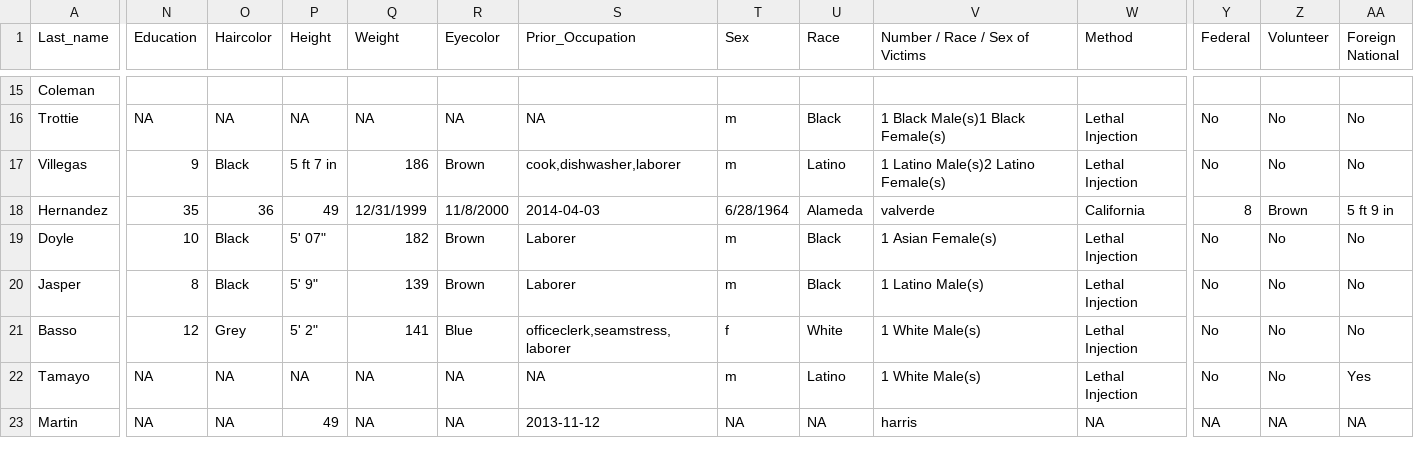
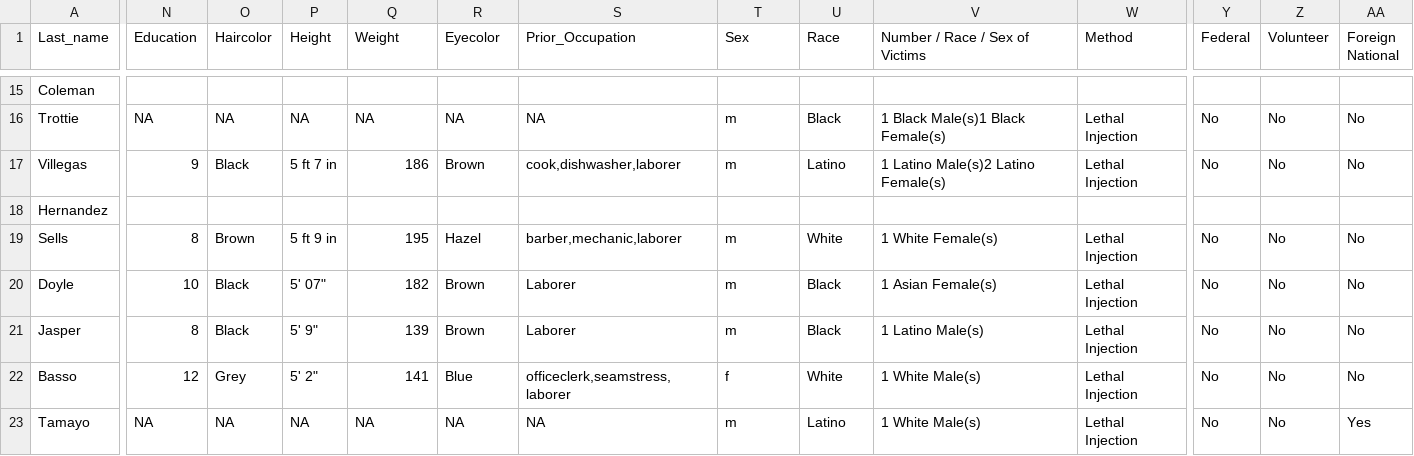
Before and after one commit to hallurp/Group21, a CSV file: texas.csv, drawn as a sheet; only a part is shown, gaps mark what is left out; the shorter side is filled out with more unchanged rows; rows hold the shown columns only; the diff covers the shown part only; the diff names each change by its address in the sheet, - before the commit and + after, or states it on an @@ line.

Commit message:
Update texas.csv

```diff
--- a/texas.csv
+++ b/texas.csv
-N18 (Education): 35
+N18 (Education): (empty)
-O18 (Haircolor): 36
+O18 (Haircolor): (empty)
-P18 (Height): 49
+P18 (Height): (empty)
-Q18 (Weight): 12/31/1999
+Q18 (Weight): (empty)
-R18 (Eyecolor): 11/8/2000
+R18 (Eyecolor): (empty)
-S18 (Prior_Occupation): 2014-04-03
+S18 (Prior_Occupation): (empty)
-T18 (Sex): 6/28/1964
+T18 (Sex): (empty)
-U18 (Race): Alameda
+U18 (Race): (empty)
-V18 (Number / Race / Sex of Victims): valverde
+V18 (Number / Race / Sex of Victims): (empty)
-W18 (Method): California
+W18 (Method): (empty)
-Y18 (Federal): 8
+Y18 (Federal): (empty)
-Z18 (Volunteer): Brown
+Z18 (Volunteer): (empty)
-AA18 (Foreign National): 5 ft 9 in
+AA18 (Foreign National): (empty)
+row 19: Sells | 8 | Brown | 5 ft 9 in | 195 | Hazel | barber,mechanic,laborer | m | White | 1 White Female(s) | Lethal Injection | No | No | No
```
Also changed, not shown: 12 edited cells elsewhere in this file.
